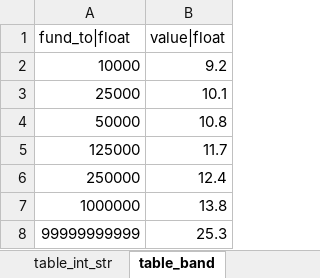
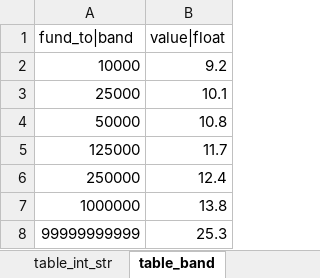
Before and after one commit to lewisfogden/heavytables, an Excel workbook: examples/table_examples.xlsx, sheet table_band, drawn as a sheet; values as stored, in another font and other column widths than the file's, no borders; the diff names each change by its address in the sheet, - before the commit and + after, or states it on an @@ line.

```diff
--- a/examples/table_examples.xlsx (sheet table_band)
+++ b/examples/table_examples.xlsx (sheet table_band)
-A1: fund_to|float
+A1: fund_to|band
```
Also changed, not shown: sheet table_str_int_band, sheet table_str_band, 1 other file.
